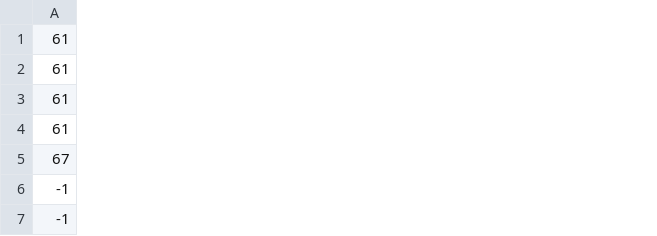
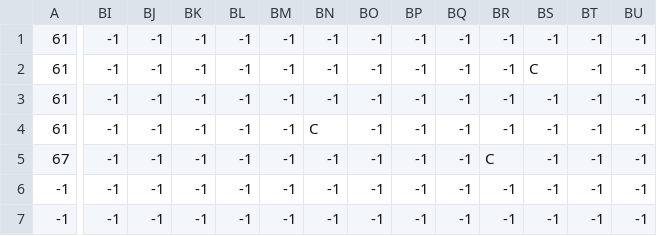
Before and after one commit to aarav-malik/pyGame_Computing_WA3, a CSV file: tiled.csv, drawn as a sheet; only a part is shown, gaps mark what is left out; the diff covers the shown part only; the diff names each change by its address in the sheet, - before the commit and + after, or states it on an @@ line.

```diff
--- a/tiled.csv
+++ b/tiled.csv
+column BI, rows 1-7: all -1
+column BJ, rows 1-7: all -1
+column BK, rows 1-7: all -1
+column BL, rows 1-7: all -1
+column BM, rows 1-7: all -1
+column BN, rows 1-7: -1 | -1 | -1 | C | -1 | -1 | -1
+column BO, rows 1-7: all -1
+column BP, rows 1-7: all -1
+column BQ, rows 1-7: all -1
+column BR, rows 1-7: -1 | -1 | -1 | -1 | C | -1 | -1
+column BS, rows 1-7: -1 | C | -1 | -1 | -1 | -1 | -1
+column BT, rows 1-7: all -1
+column BU, rows 1-7: all -1
```
Also changed, not shown: 21 added columns elsewhere in this file, 5 other files.
